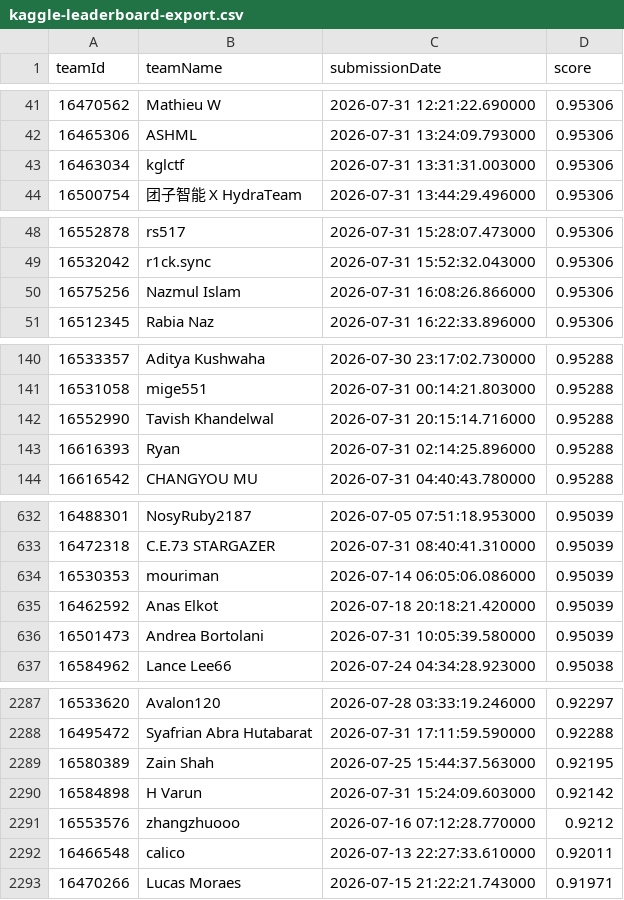
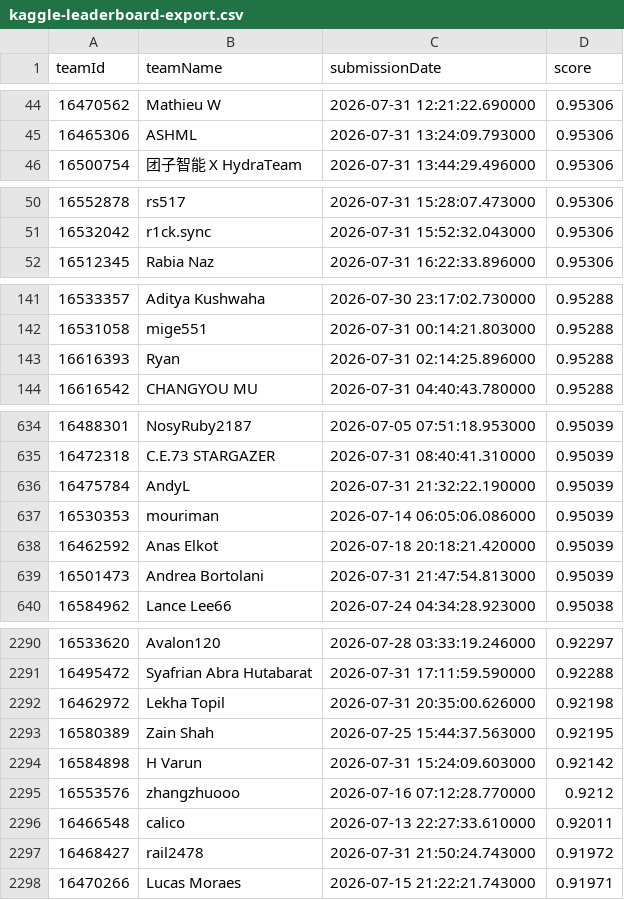
Before and after one commit to gperdrizet/student-health-risk, a CSV file: data/kaggle/kaggle-leaderboard-export.csv, drawn as a sheet; only a part is shown, gaps mark what is left out; the diff covers the shown part only.

```diff
--- a/data/kaggle/kaggle-leaderboard-export.csv
+++ b/data/kaggle/kaggle-leaderboard-export.csv
@@ -42,3 +45,2 @@ teamId,teamName,submissionDate,score
 16465306,ASHML,2026-07-31 13:24:09.793000,0.95306
-16463034,kglctf,2026-07-31 13:31:31.003000,0.95306
 16500754,团子智能 X HydraTeam,2026-07-31 13:44:29.496000,0.95306
@@ -49,3 +51,2 @@ teamId,teamName,submissionDate,score
 16532042,r1ck.sync,2026-07-31 15:52:32.043000,0.95306
-16575256,Nazmul Islam,2026-07-31 16:08:26.866000,0.95306
 16512345,Rabia Naz,2026-07-31 16:22:33.896000,0.95306
@@ -141,3 +142,2 @@ teamId,teamName,submissionDate,score
 16531058,mige551,2026-07-31 00:14:21.803000,0.95288
-16552990,Tavish Khandelwal,2026-07-31 20:15:14.716000,0.95288
 16616393,Ryan,2026-07-31 02:14:25.896000,0.95288
@@ -633,5 +635,6 @@ teamId,teamName,submissionDate,score
 16472318,C.E.73 STARGAZER,2026-07-31 08:40:41.310000,0.95039
+16475784,AndyL,2026-07-31 21:32:22.190000,0.95039
 16530353,mouriman,2026-07-14 06:05:06.086000,0.95039
 16462592,Anas Elkot,2026-07-18 20:18:21.420000,0.95039
-16501473,Andrea Bortolani,2026-07-31 10:05:39.580000,0.95039
+16501473,Andrea Bortolani,2026-07-31 21:47:54.813000,0.95039
 16584962,Lance Lee66,2026-07-24 04:34:28.923000,0.95038
@@ -2288,2 +2291,3 @@ teamId,teamName,submissionDate,score
 16495472,Syafrian Abra Hutabarat,2026-07-31 17:11:59.590000,0.92288
+16462972,Lekha Topil,2026-07-31 20:35:00.626000,0.92198
 16580389,Zain Shah,2026-07-25 15:44:37.563000,0.92195
@@ -2292,2 +2296,3 @@ teamId,teamName,submissionDate,score
 16466548,calico,2026-07-13 22:27:33.610000,0.92011
+16468427,rail2478,2026-07-31 21:50:24.743000,0.91972
 16470266,Lucas Moraes,2026-07-15 21:22:21.743000,0.91971
```
Also changed, not shown: 15 added rows, 11 removed rows and 24 edited cells elsewhere in this file, data/kaggle/kaggle-submissions-export.csv, 2 other files.
